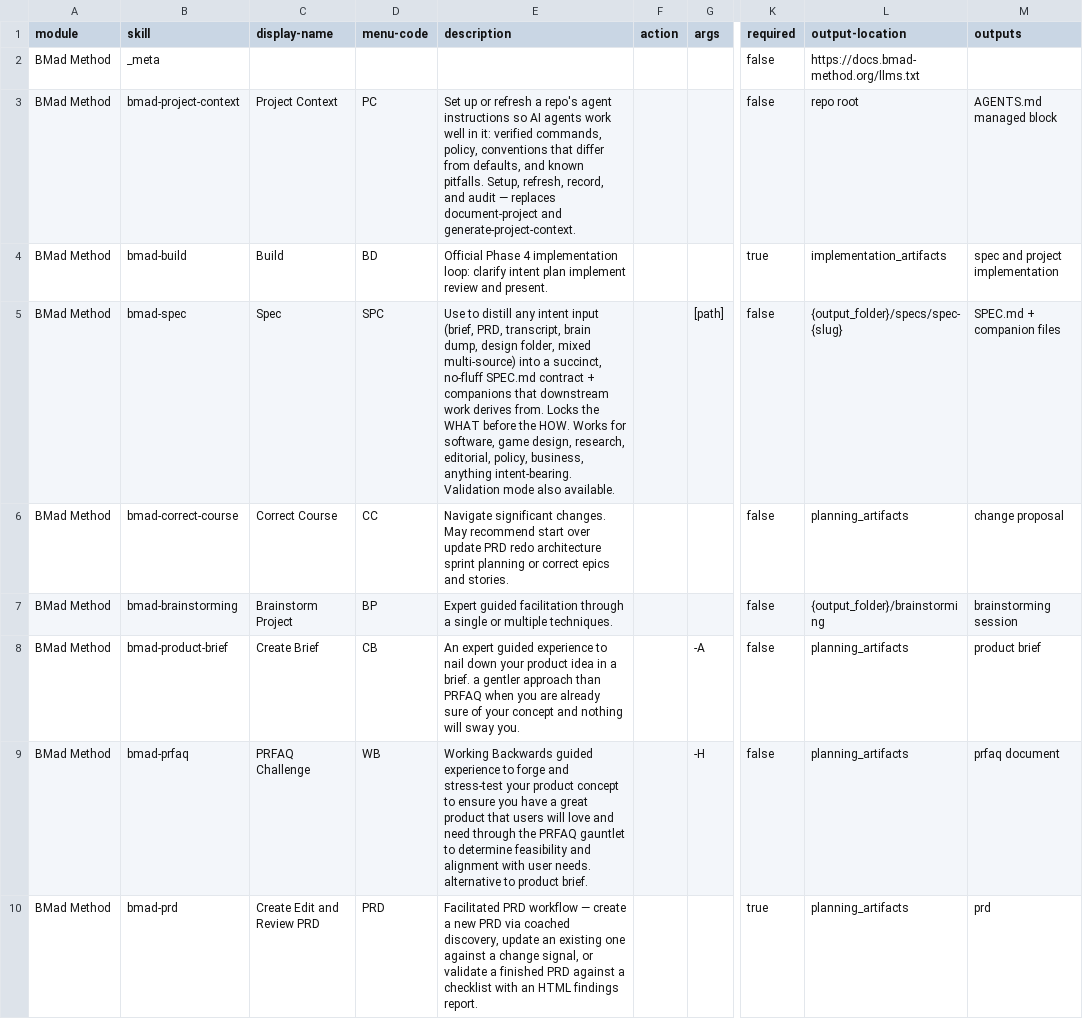
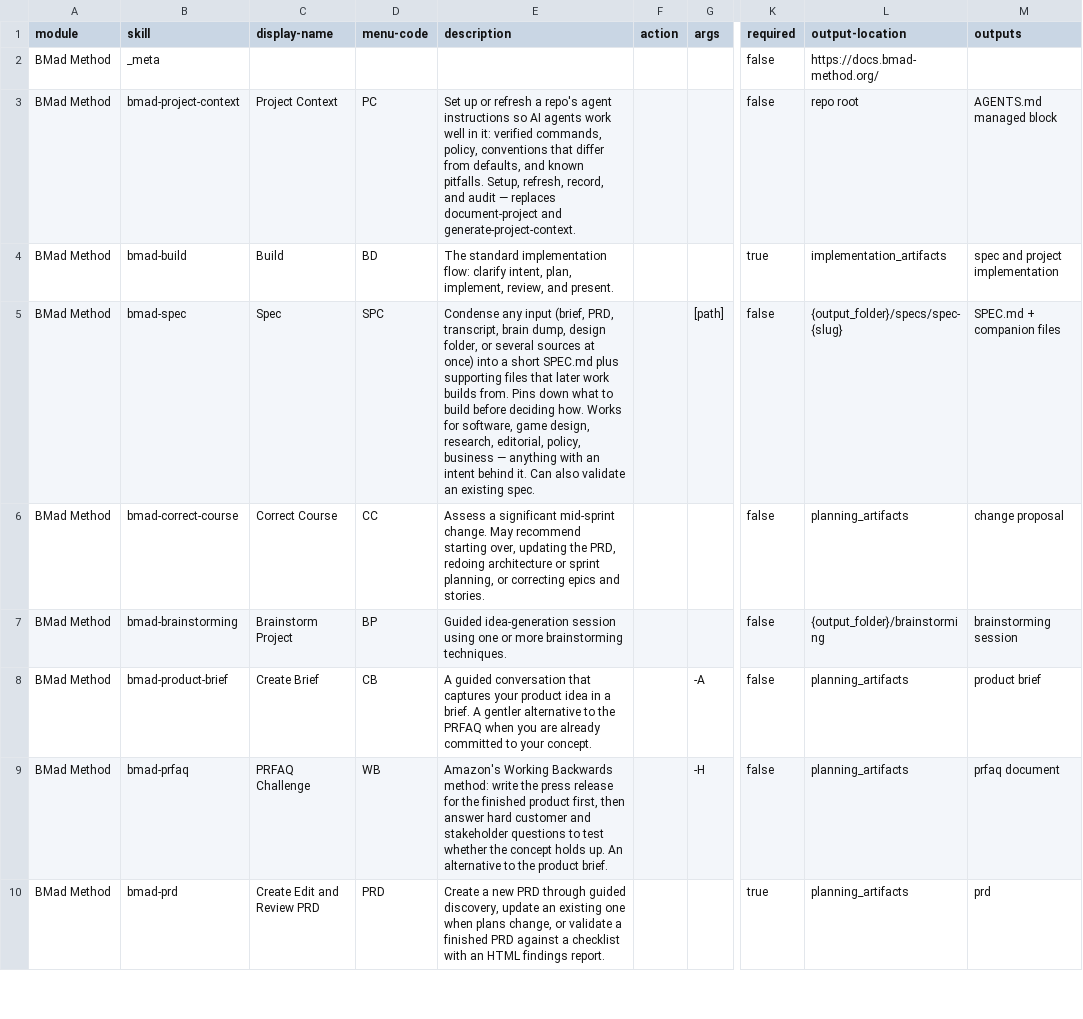
Before and after one commit to aramaniuk/pm-ai, a CSV file: _bmad/bmm/module-help.csv, drawn as a sheet; only a part is shown, gaps mark what is left out; the diff covers the shown part only; the diff names each change by its address in the sheet, - before the commit and + after, or states it on an @@ line.

```diff
--- a/_bmad/bmm/module-help.csv
+++ b/_bmad/bmm/module-help.csv
-L2 (output-location): https://docs.bmad-method.org/llms.txt
+L2 (output-location): https://docs.bmad-method.org/
-E4 (description): Official Phase 4 implementation loop: clarify intent plan implement review and present.
+E4 (description): The standard implementation flow: clarify intent, plan, implement, review, and present.
-E5 (description): Use to distill any intent input (brief, PRD, transcript, brain dump, design folder, mixed multi-source) into a succinct, no-fluff SPEC.md contract + companions that downstream work derives from. Locks the WHAT before the HOW. Works for software, game design, research, editorial, policy, business, anything intent-bearing. Validation mode also available.
+E5 (description): Condense any input (brief, PRD, transcript, brain dump, design folder, or several sources at once) into a short SPEC.md plus supporting files that later work builds from. Pins down what to build before deciding how. Works for software, game design, research, editorial, policy, business — anything with an intent behind it. Can also validate an existing spec.
-E6 (description): Navigate significant changes. May recommend start over update PRD redo architecture sprint planning or correct epics and…
+E6 (description): Assess a significant mid-sprint change. May recommend starting over, updating the PRD, redoing architecture or sprint planning, or correcting epics and…
-E7 (description): Expert guided facilitation through a single or multiple techniques.
+E7 (description): Guided idea-generation session using one or more brainstorming techniques.
-E8 (description): An expert guided experience to nail down your product idea in a brief. a gentler approach than PRFAQ when you are already sure of your concept and nothing will sway you.
+E8 (description): A guided conversation that captures your product idea in a brief. A gentler alternative to the PRFAQ when you are already committed to your concept.
-E9 (description): Working Backwards guided experience to forge and stress-test your product concept to ensure you have a great product that users will love and need through the PRFAQ gauntlet to determine feasibility and alignment with user needs. alternative to product brief.
+E9 (description): Amazon's Working Backwards method: write the press release for the finished product first, then answer hard customer and stakeholder questions to test whether the concept holds up. An alternative to the product brief.
-E10 (description): Facilitated PRD workflow — create a new PRD via coached discovery, update an existing one against a change signal, or validate…
+E10 (description): Create a new PRD through guided discovery, update an existing one when plans change, or validate…
```
Also changed, not shown: 12 edited cells elsewhere in this file, _bmad/_config/bmad-help.csv, _bmad/_config/files-manifest.csv, 12 other files.
